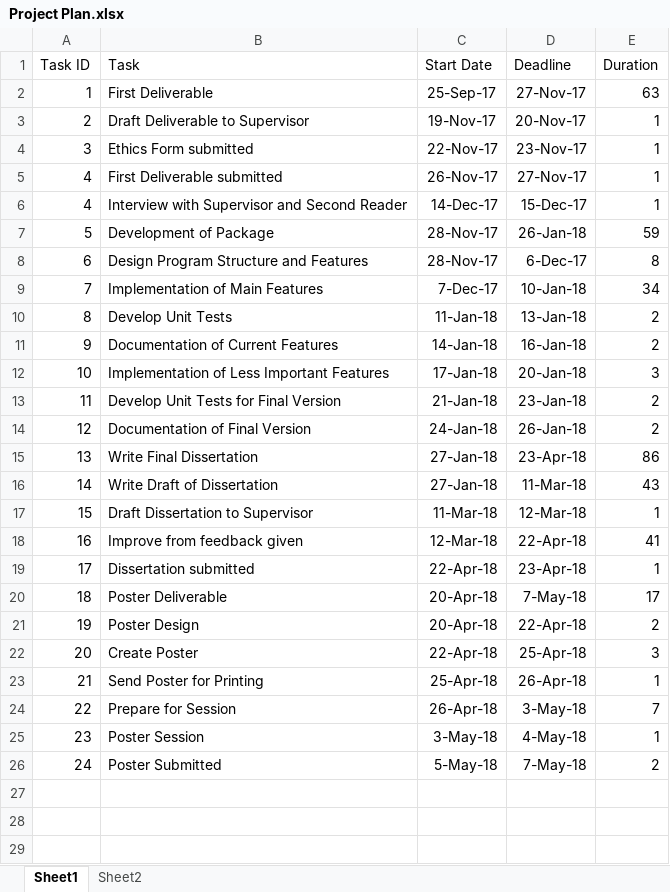
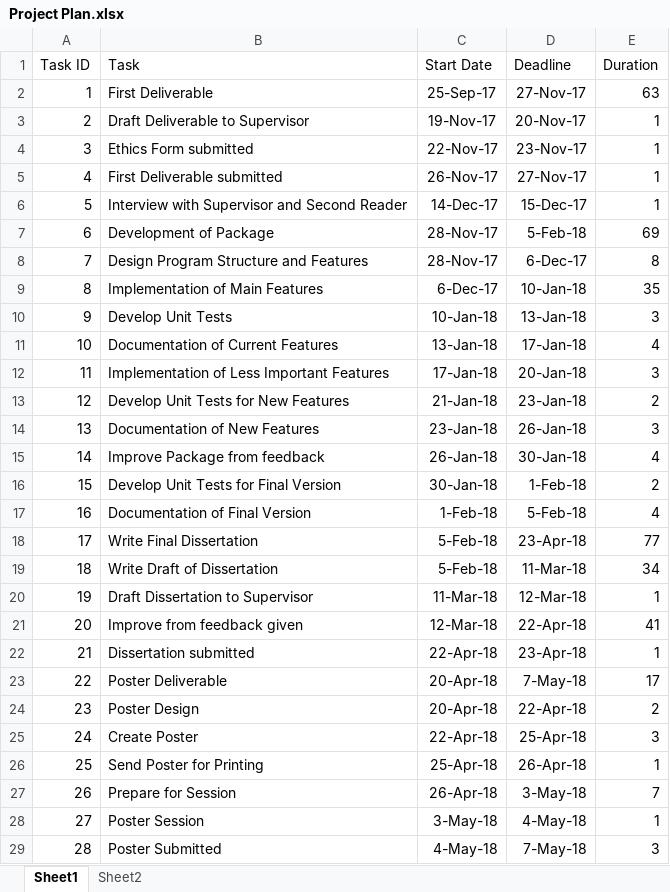
Before and after one commit to porteous54/Dissertation, an Excel workbook: Project Management/Project Plan.xlsx, sheet Sheet1, drawn as a sheet; values as stored, in another font and other column widths than the file's, no borders; addresses are those after the commit; the diff names each change by its address in the sheet, - before the commit and + after, or states it on an @@ line.

Commit message:
Made the changes Michael mentioned in todays meeting
Changed the colouring of the bars in the chart
Added in a task for improving software after feedback
Adjusted software development times
Removed operators section from section 4

```diff
--- a/Project Management/Project Plan.xlsx (sheet Sheet1)
+++ b/Project Management/Project Plan.xlsx (sheet Sheet1)
@@ column A (Task ID) renumbered from row 6 down @@
-D7 (Deadline): 26-Jan-18
+D7 (Deadline): 5-Feb-18
-E7 (Duration): 59
+E7 (Duration): 69
-C9 (Start Date): 7-Dec-17
+C9 (Start Date): 6-Dec-17
-E9 (Duration): 34
+E9 (Duration): 35
-C10 (Start Date): 11-Jan-18
+C10 (Start Date): 10-Jan-18
-E10 (Duration): 2
+E10 (Duration): 3
-C11 (Start Date): 14-Jan-18
+C11 (Start Date): 13-Jan-18
-D11 (Deadline): 16-Jan-18
+D11 (Deadline): 17-Jan-18
-E11 (Duration): 2
+E11 (Duration): 4
+row 13: 12 | Develop Unit Tests for New Features | 21-Jan-18 | 23-Jan-18 | 2
+row 14: 13 | Documentation of New Features | 23-Jan-18 | 26-Jan-18 | 3
+row 15: 14 | Improve Package from feedback | 26-Jan-18 | 30-Jan-18 | 4
-C16 (Start Date): 21-Jan-18
+C16 (Start Date): 30-Jan-18
-D16 (Deadline): 23-Jan-18
+D16 (Deadline): 1-Feb-18
-C17 (Start Date): 24-Jan-18
+C17 (Start Date): 1-Feb-18
-D17 (Deadline): 26-Jan-18
+D17 (Deadline): 5-Feb-18
-E17 (Duration): 2
+E17 (Duration): 4
-C18:C19 (Start Date): 27-Jan-18
+C18:C19 (Start Date): 5-Feb-18
-E18 (Duration): 86
+E18 (Duration): 77
-E19 (Duration): 43
+E19 (Duration): 34
-C29 (Start Date): 5-May-18
+C29 (Start Date): 4-May-18
-E29 (Duration): 2
+E29 (Duration): 3
```
Also changed, not shown: formulas that keep their value, charts or pictures, 1 other file.
